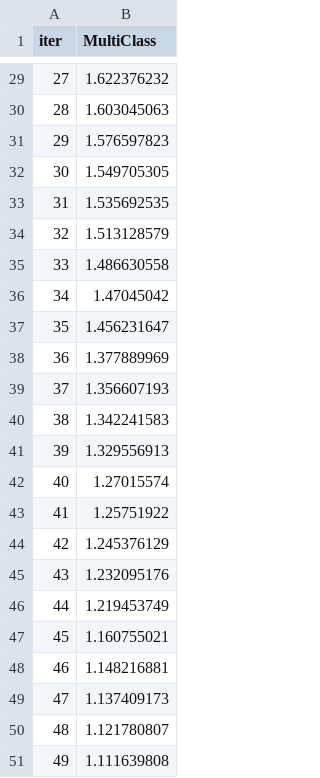
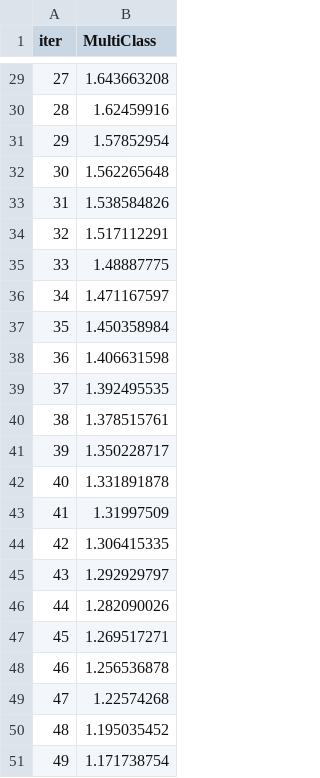
Before and after one commit to TAHIR0110/ThereForYou, a TSV file: Diseases_Prediction/catboost_info/learn_error.tsv, drawn as a sheet; only a part is shown, gaps mark what is left out; the diff covers the shown part only.

```diff
--- a/Diseases_Prediction/catboost_info/learn_error.tsv
+++ b/Diseases_Prediction/catboost_info/learn_error.tsv
@@ -29,23 +29,23 @@ iter	MultiClass
-27	1.622376232
-28	1.603045063
-29	1.576597823
-30	1.549705305
-31	1.535692535
-32	1.513128579
-33	1.486630558
-34	1.47045042
-35	1.456231647
-36	1.377889969
-37	1.356607193
-38	1.342241583
-39	1.329556913
-40	1.27015574
-41	1.25751922
-42	1.245376129
-43	1.232095176
-44	1.219453749
-45	1.160755021
-46	1.148216881
-47	1.137409173
-48	1.121780807
-49	1.111639808
+27	1.643663208
+28	1.62459916
+29	1.57852954
+30	1.562265648
+31	1.538584826
+32	1.517112291
+33	1.48887775
+34	1.471167597
+35	1.450358984
+36	1.406631598
+37	1.392495535
+38	1.378515761
+39	1.350228717
+40	1.331891878
+41	1.31997509
+42	1.306415335
+43	1.292929797
+44	1.282090026
+45	1.269517271
+46	1.256536878
+47	1.22574268
+48	1.195035452
+49	1.171738754
```
Also changed, not shown: 27 edited cells elsewhere in this file, Diseases_Prediction/catboost_info/time_left.tsv, 6 other files.
